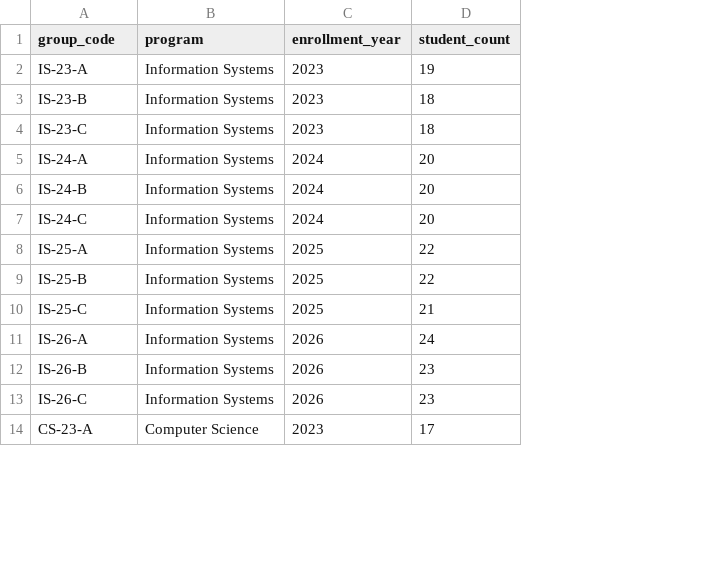
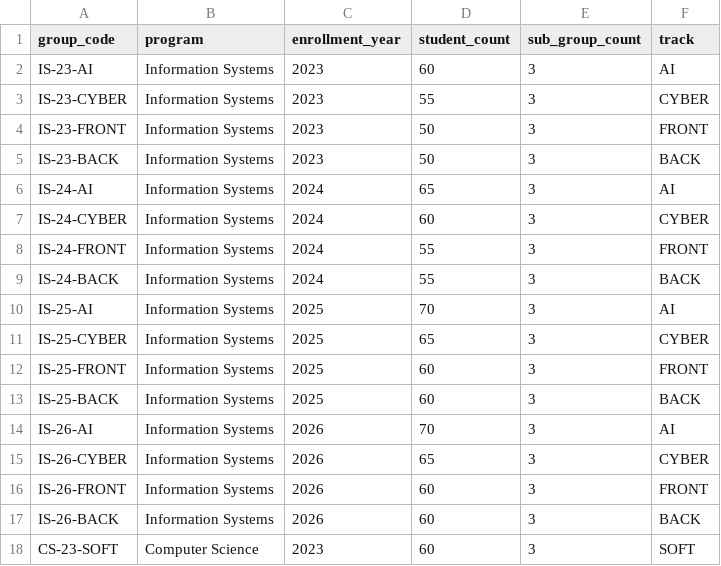
Before and after one commit to RaNalowo/TimeTable, a CSV file: student_groups.csv, drawn as a sheet; only a part is shown; addresses are those after the commit; the diff covers the shown part only; the diff names each change by its address in the sheet, - before the commit and + after, or states it on an @@ line.

```diff
--- a/student_groups.csv
+++ b/student_groups.csv
+column E (sub_group_count), rows 2-3: 3 | 3; rows 5-7: all 3; rows 9-11: all 3; rows 13-15: all 3; rows 17-18: 3 | 3
+column F (track), rows 2-3: AI | CYBER; rows 5-7: BACK | AI | CYBER; rows 9-11: BACK | AI | CYBER; rows 13-15: BACK | AI | CYBER; rows 17-18: BACK | SOFT
-A2 (group_code): IS-23-A
+A2 (group_code): IS-23-AI
-D2 (student_count): 19
+D2 (student_count): 60
-A3 (group_code): IS-23-B
+A3 (group_code): IS-23-CYBER
-D3 (student_count): 18
+D3 (student_count): 55
+row 4: IS-23-FRONT | Information Systems | 2023 | 50 | 3 | FRONT
-A5 (group_code): IS-23-C
+A5 (group_code): IS-23-BACK
-D5 (student_count): 18
+D5 (student_count): 50
-A6 (group_code): IS-24-A
+A6 (group_code): IS-24-AI
-D6 (student_count): 20
+D6 (student_count): 65
-A7 (group_code): IS-24-B
+A7 (group_code): IS-24-CYBER
-D7 (student_count): 20
+D7 (student_count): 60
+row 8: IS-24-FRONT | Information Systems | 2024 | 55 | 3 | FRONT
-A9 (group_code): IS-24-C
+A9 (group_code): IS-24-BACK
-D9 (student_count): 20
+D9 (student_count): 55
-A10 (group_code): IS-25-A
+A10 (group_code): IS-25-AI
-D10 (student_count): 22
+D10 (student_count): 70
-A11 (group_code): IS-25-B
+A11 (group_code): IS-25-CYBER
-D11 (student_count): 22
+D11 (student_count): 65
+row 12: IS-25-FRONT | Information Systems | 2025 | 60 | 3 | FRONT
-A13 (group_code): IS-25-C
+A13 (group_code): IS-25-BACK
-D13 (student_count): 21
+D13 (student_count): 60
-A14 (group_code): IS-26-A
+A14 (group_code): IS-26-AI
-D14 (student_count): 24
+D14 (student_count): 70
-A15 (group_code): IS-26-B
+A15 (group_code): IS-26-CYBER
-D15 (student_count): 23
+D15 (student_count): 65
+row 16: IS-26-FRONT | Information Systems | 2026 | 60 | 3 | FRONT
-A17 (group_code): IS-26-C
+A17 (group_code): IS-26-BACK
-D17 (student_count): 23
+D17 (student_count): 60
-A18 (group_code): CS-23-A
+A18 (group_code): CS-23-SOFT
-D18 (student_count): 17
+D18 (student_count): 60
```
Also changed, not shown: 18 edited cells elsewhere in this file, rooms.csv, 23 other files.
